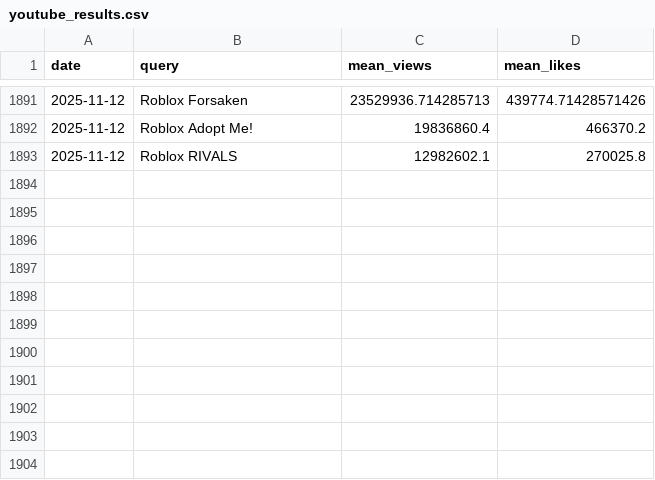
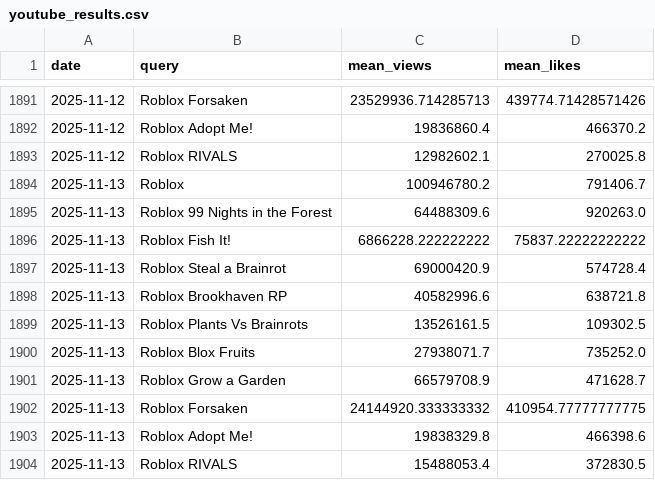
Before and after one commit to shiyu20000/Roblox-Game-Scraping, a CSV file: youtube_results.csv, drawn as a sheet; only a part is shown, gaps mark what is left out; the diff names each change by its address in the sheet, - before the commit and + after, or states it on an @@ line.

```diff
--- a/youtube_results.csv
+++ b/youtube_results.csv
+row 1894: 2025-11-13 | Roblox | 100946780.2 | 791406.7
+row 1895: 2025-11-13 | Roblox 99 Nights in the Forest | 64488309.6 | 920263.0
+row 1896: 2025-11-13 | Roblox Fish It! | 6866228.222222222 | 75837.22222222222
+row 1897: 2025-11-13 | Roblox Steal a Brainrot | 69000420.9 | 574728.4
+row 1898: 2025-11-13 | Roblox Brookhaven RP | 40582996.6 | 638721.8
+row 1899: 2025-11-13 | Roblox Plants Vs Brainrots | 13526161.5 | 109302.5
+row 1900: 2025-11-13 | Roblox Blox Fruits | 27938071.7 | 735252.0
+row 1901: 2025-11-13 | Roblox Grow a Garden | 66579708.9 | 471628.7
+row 1902: 2025-11-13 | Roblox Forsaken | 24144920.333333332 | 410954.77777777775
+row 1903: 2025-11-13 | Roblox Adopt Me! | 19838329.8 | 466398.6
+row 1904: 2025-11-13 | Roblox RIVALS | 15488053.4 | 372830.5
```
